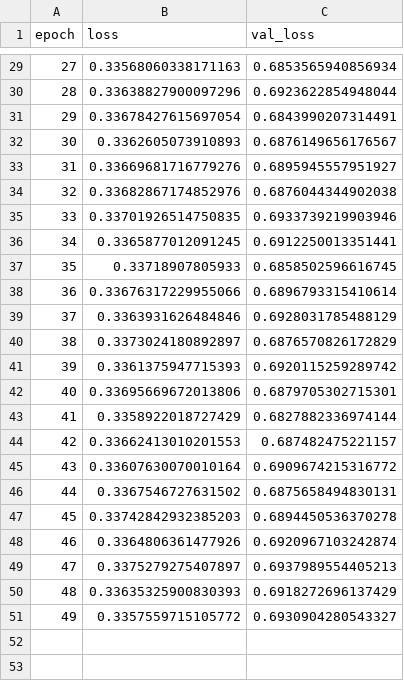
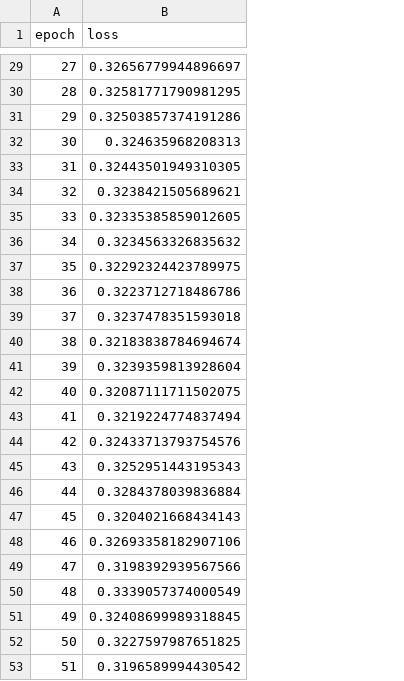
Before and after one commit to anicolson/DeepXi, a CSV file: log/reslstm-0a.csv, drawn as a sheet; only a part is shown, gaps mark what is left out; removed rows and columns are numbered as before the commit, all else as after; the diff covers the shown part only; the diff names each change by its address in the sheet, - before the commit and + after, or states it on an @@ line.

```diff
--- a/log/reslstm-0a.csv
+++ b/log/reslstm-0a.csv
-column C (val_loss), rows 29-51: 0.6853565940856934 | 0.6923622854948044 | 0.6843990207314491 | 0.6876149656176567 | 0.6895945557951927 | 0.6876044344902038 | 0.6933739219903946 | 0.6912250013351441 | 0.6858502596616745 | 0.6896793315410614 | 0.6928031785488129 | 0.6876570826172829 | 0.6920115259289742 | 0.6879705302715301 | 0.6827882336974144 | 0.687482475221157 | 0.6909674215316772 | 0.6875658494830131 | 0.6894450536370278 | 0.6920967103242874 | 0.6937989554405213 | 0.6918272696137429 | 0.6930904280543327
-B29 (loss): 0.33568060338171163
+B29 (loss): 0.32656779944896697
-B30 (loss): 0.33638827900097296
+B30 (loss): 0.32581771790981295
-B31 (loss): 0.33678427615697054
+B31 (loss): 0.32503857374191286
-B32 (loss): 0.3362605073910893
+B32 (loss): 0.324635968208313
-B33 (loss): 0.33669681716779276
+B33 (loss): 0.32443501949310305
-B34 (loss): 0.33682867174852976
+B34 (loss): 0.3238421505689621
-B35 (loss): 0.33701926514750835
+B35 (loss): 0.32335385859012605
-B36 (loss): 0.3365877012091245
+B36 (loss): 0.3234563326835632
-B37 (loss): 0.33718907805933
+B37 (loss): 0.32292324423789975
-B38 (loss): 0.33676317229955066
+B38 (loss): 0.3223712718486786
-B39 (loss): 0.3363931626484846
+B39 (loss): 0.3237478351593018
-B40 (loss): 0.3373024180892897
+B40 (loss): 0.32183838784694674
-B41 (loss): 0.3361375947715393
+B41 (loss): 0.3239359813928604
-B42 (loss): 0.33695669672013806
+B42 (loss): 0.32087111711502075
-B43 (loss): 0.3358922018727429
+B43 (loss): 0.3219224774837494
-B44 (loss): 0.33662413010201553
+B44 (loss): 0.32433713793754576
-B45 (loss): 0.33607630070010164
+B45 (loss): 0.3252951443195343
-B46 (loss): 0.3367546727631502
+B46 (loss): 0.3284378039836884
-B47 (loss): 0.33742842932385203
+B47 (loss): 0.3204021668434143
-B48 (loss): 0.3364806361477926
+B48 (loss): 0.32693358182907106
-B49 (loss): 0.3375279275407897
+B49 (loss): 0.3198392939567566
-B50 (loss): 0.33635325900830393
+B50 (loss): 0.3339057374000549
-B51 (loss): 0.3357559715105772
+B51 (loss): 0.32408699989318845
+row 52: 50 | 0.3227597987651825
+row 53: 51 | 0.3196589994430542
```
Also changed, not shown: 27 edited cells elsewhere in this file, 20 other files.
